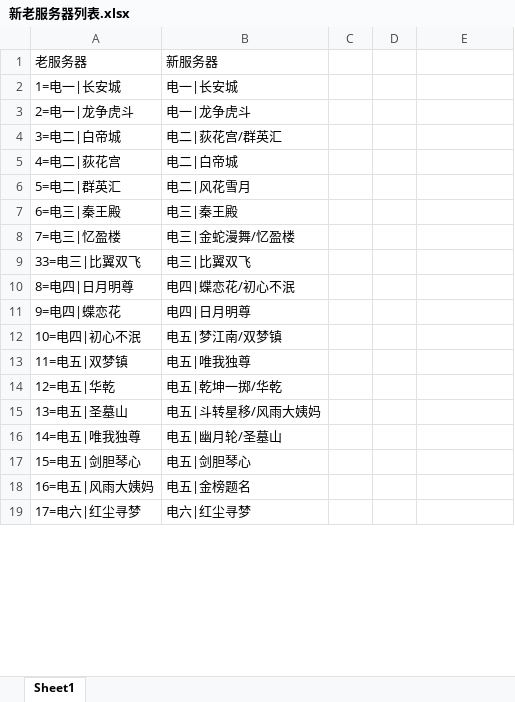
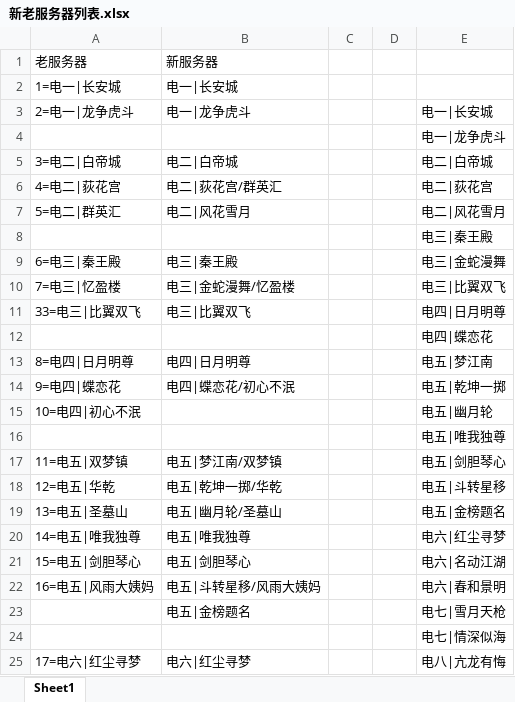
Before and after one commit to JX3PVE-Team/JX3PVE2015, an Excel workbook: __idea/0803/新老服务器列表.xlsx, sheet Sheet1, drawn as a sheet; only a part is shown; values as stored, in another font and other column widths than the file's, no cell formats; addresses are those after the commit; the diff covers the shown part only; the diff names each change by its address in the sheet, - before the commit and + after, or states it on an @@ line.

```diff
--- a/__idea/0803/新老服务器列表.xlsx (sheet Sheet1)
+++ b/__idea/0803/新老服务器列表.xlsx (sheet Sheet1)
-E3: (empty)
+E3: 电一|长安城
+row 4:  |  |  |  | 电一|龙争虎斗
-B5 (新服务器): 电二|荻花宫/群英汇
+B5 (新服务器): 电二|白帝城
-E5: (empty)
+E5: 电二|白帝城
-B6 (新服务器): 电二|白帝城
+B6 (新服务器): 电二|荻花宫/群英汇
-E6: (empty)
+E6: 电二|荻花宫
-E7: (empty)
+E7: 电二|风花雪月
+row 8:  |  |  |  | 电三|秦王殿
-E9: (empty)
+E9: 电三|金蛇漫舞
-E10: (empty)
+E10: 电三|比翼双飞
-E11: (empty)
+E11: 电四|日月明尊
+row 12:  |  |  |  | 电四|蝶恋花
-B13 (新服务器): 电四|蝶恋花/初心不泯
+B13 (新服务器): 电四|日月明尊
-E13: (empty)
+E13: 电五|梦江南
-B14 (新服务器): 电四|日月明尊
+B14 (新服务器): 电四|蝶恋花/初心不泯
-E14: (empty)
+E14: 电五|乾坤一掷
-B15 (新服务器): 电五|梦江南/双梦镇
+B15 (新服务器): (empty)
-E15: (empty)
+E15: 电五|幽月轮
+row 16:  |  |  |  | 电五|唯我独尊
-B17 (新服务器): 电五|唯我独尊
+B17 (新服务器): 电五|梦江南/双梦镇
-E17: (empty)
+E17: 电五|剑胆琴心
-E18: (empty)
+E18: 电五|斗转星移
-B19 (新服务器): 电五|斗转星移/风雨大姨妈
+B19 (新服务器): 电五|幽月轮/圣墓山
-E19: (empty)
+E19: 电五|金榜题名
-B20 (新服务器): 电五|幽月轮/圣墓山
+B20 (新服务器): 电五|唯我独尊
-E20: (empty)
+E20: 电六|红尘寻梦
-E21: (empty)
+E21: 电六|名动江湖
-B22 (新服务器): 电五|金榜题名
+B22 (新服务器): 电五|斗转星移/风雨大姨妈
-E22: (empty)
+E22: 电六|春和景明
+row 23:  | 电五|金榜题名 |  |  | 电七|雪月天枪
+row 24:  |  |  |  | 电七|情深似海
-E25: (empty)
+E25: 电八|亢龙有悔
```
Also changed, not shown: 4 added rows, 1 removed row and 15 edited cells elsewhere in this sheet, cell formats, 3 other files.
